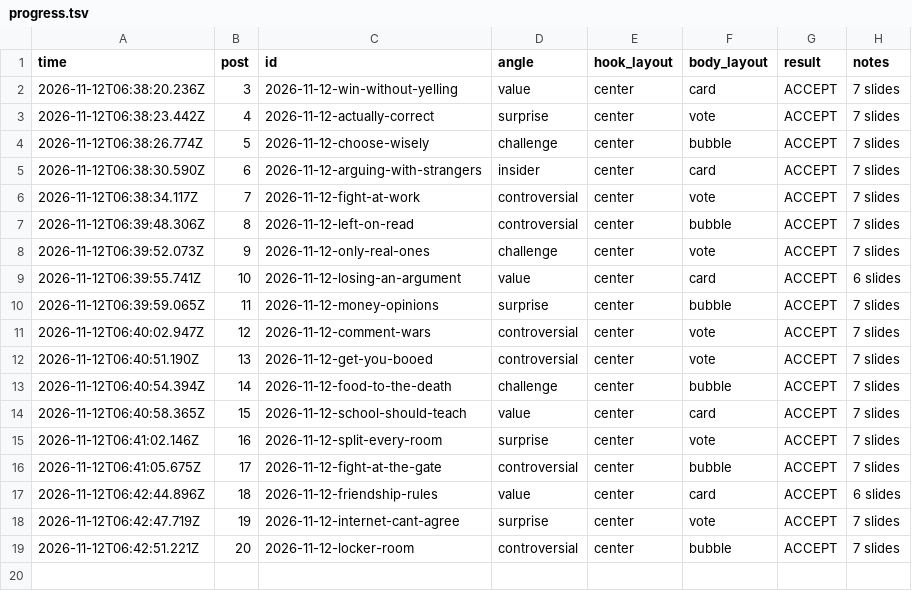
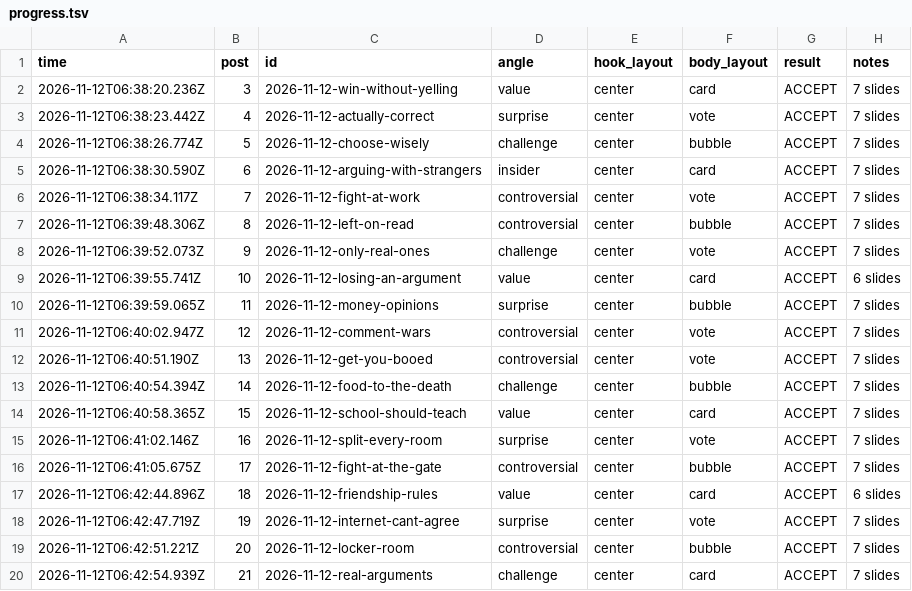
Before and after one commit to allena3103/Banter-Marketing, a TSV file: muse-posts/progress.tsv, drawn as a sheet.

Commit message:
Add post 21: 2026-11-12-real-arguments

```diff
--- a/muse-posts/progress.tsv
+++ b/muse-posts/progress.tsv
@@ -19 +19,2 @@ time	post	id	angle	hook_layout	body_layout	result	notes
 2026-11-12T06:42:51.221Z	20	2026-11-12-locker-room	controversial	center	bubble	ACCEPT	7 slides
+2026-11-12T06:42:54.939Z	21	2026-11-12-real-arguments	challenge	center	card	ACCEPT	7 slides
```
Also changed, not shown: 9 other files.
